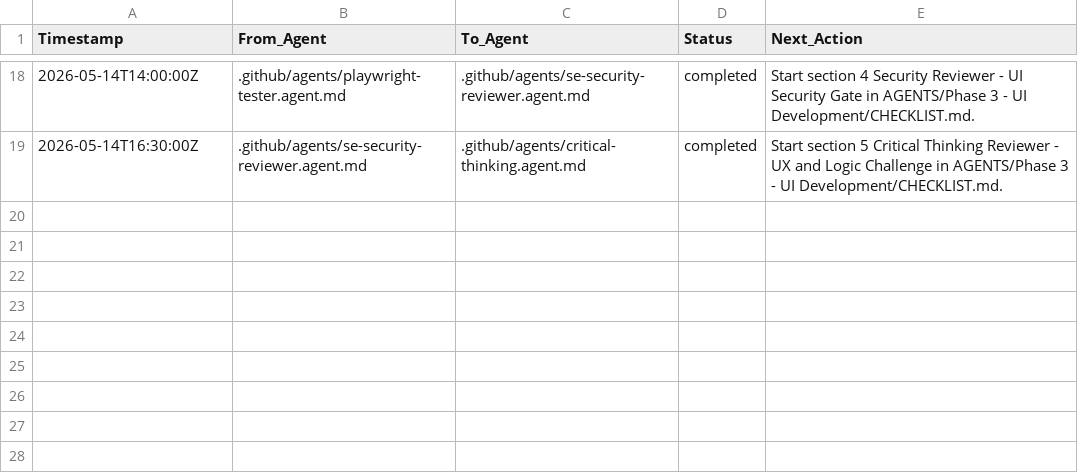
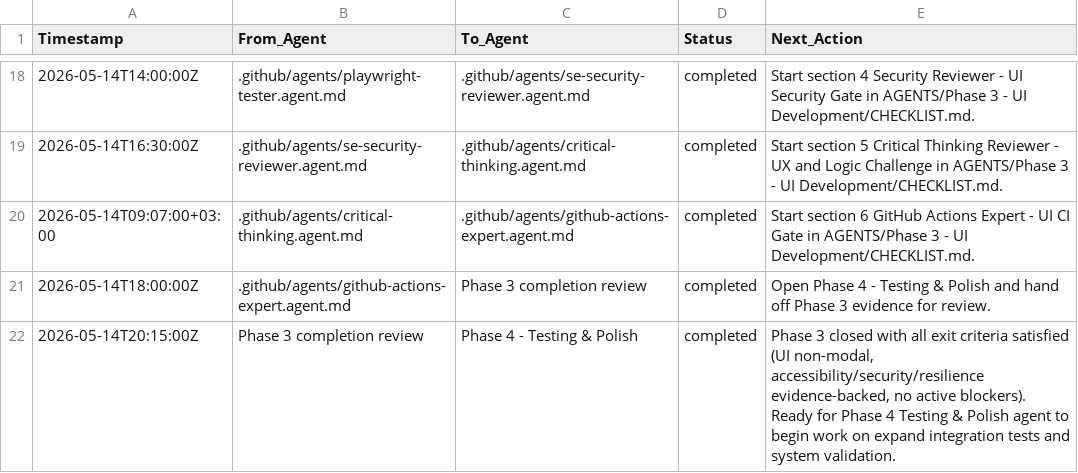
Before and after one commit to QW1CKS/anti-private-equity-slop, a TSV file: .github/agent_memory/05_handoffs.tsv, drawn as a sheet; only a part is shown, gaps mark what is left out.

Commit message:
feat: Transition to Phase 4 - Testing & Polish; complete Phase 3 handoffs and documentation updates
- Updated handoff records in `.github/agent_memory/05_handoffs.tsv` to reflect completion of Phase 3 and initiation of Phase 4.
- Modified `AGENTS/ACTIVE_PHASE.md` to indicate the current phase as Phase 4, including updated status, focus, and agent ownership.
- Enhanced `AGENTS/PROGRESS_DASHBOARD.md` to show Phase 3 as complete and Phase 4 as opening, with detailed progress metrics.
- Revised `AGENTS/Phase 3 - UI Development/CHECKLIST.md` to mark all checklist items for Phase 3 as completed, including evidence of testing and validation.
- Improved CI workflow in `.github/workflows/build.yml` to capture test and lint outputs, and upload them as artifacts for better traceability.
- Refactored `src/content/warning-banner.ts` to implement session-scoped dismissal logic, ensuring dismissals reset on navigation.
- Updated unit tests in `tests/unit/warning-banner-browser-flows.test.ts` and `tests/unit/warning-banner-state.test.ts` to validate new dismissal behavior and session management.
- Cleaned up deprecated code and comments in `src/background/blacklist-sync.ts` and `src/content/youtube-detector.ts`.

```diff
--- a/.github/agent_memory/05_handoffs.tsv
+++ b/.github/agent_memory/05_handoffs.tsv
@@ -19 +19,4 @@ Timestamp	From_Agent	To_Agent	Status	Next_Action
 2026-05-14T16:30:00Z	.github/agents/se-security-reviewer.agent.md	.github/agents/critical-thinking.agent.md	completed	Start section 5 Critical Thinking Reviewer - UX and Logic Challenge in AGENTS/Phase 3 - UI Development/CHECKLIST.md.
+2026-05-14T09:07:00+03:00	.github/agents/critical-thinking.agent.md	.github/agents/github-actions-expert.agent.md	completed	Start section 6 GitHub Actions Expert - UI CI Gate in AGENTS/Phase 3 - UI Development/CHECKLIST.md.
+2026-05-14T18:00:00Z	.github/agents/github-actions-expert.agent.md	Phase 3 completion review	completed	Open Phase 4 - Testing & Polish and hand off Phase 3 evidence for review.
+2026-05-14T20:15:00Z	Phase 3 completion review	Phase 4 - Testing & Polish	completed	Phase 3 closed with all exit criteria satisfied (UI non-modal, accessibility/security/resilience evidence-backed, no active blockers). Ready for Phase 4 Testing & Polish agent to begin work on expand integration tests and system validation.
```
Also changed, not shown: .github/agent_memory/03_actions.tsv, 12 other files.
